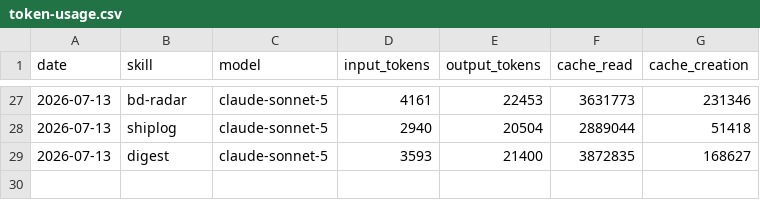
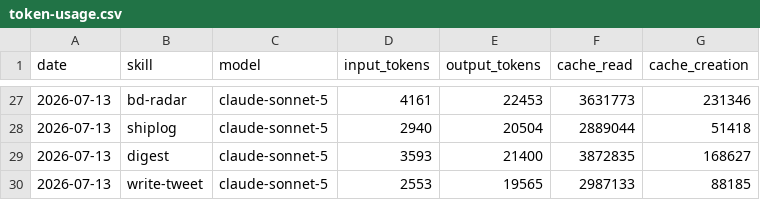
Before and after one commit to nigelon11/verdikta-worker, a CSV file: memory/token-usage.csv, drawn as a sheet; only a part is shown, gaps mark what is left out.

Commit message:
chore(write-tweet): auto-commit 2026-07-13

```diff
--- a/memory/token-usage.csv
+++ b/memory/token-usage.csv
@@ -29 +29,2 @@ date,skill,model,input_tokens,output_tokens,cache_read,cache_creation
 2026-07-13,digest,claude-sonnet-5,3593,21400,3872835,168627
+2026-07-13,write-tweet,claude-sonnet-5,2553,19565,2987133,88185
```
Also changed, not shown: 8 other files.
